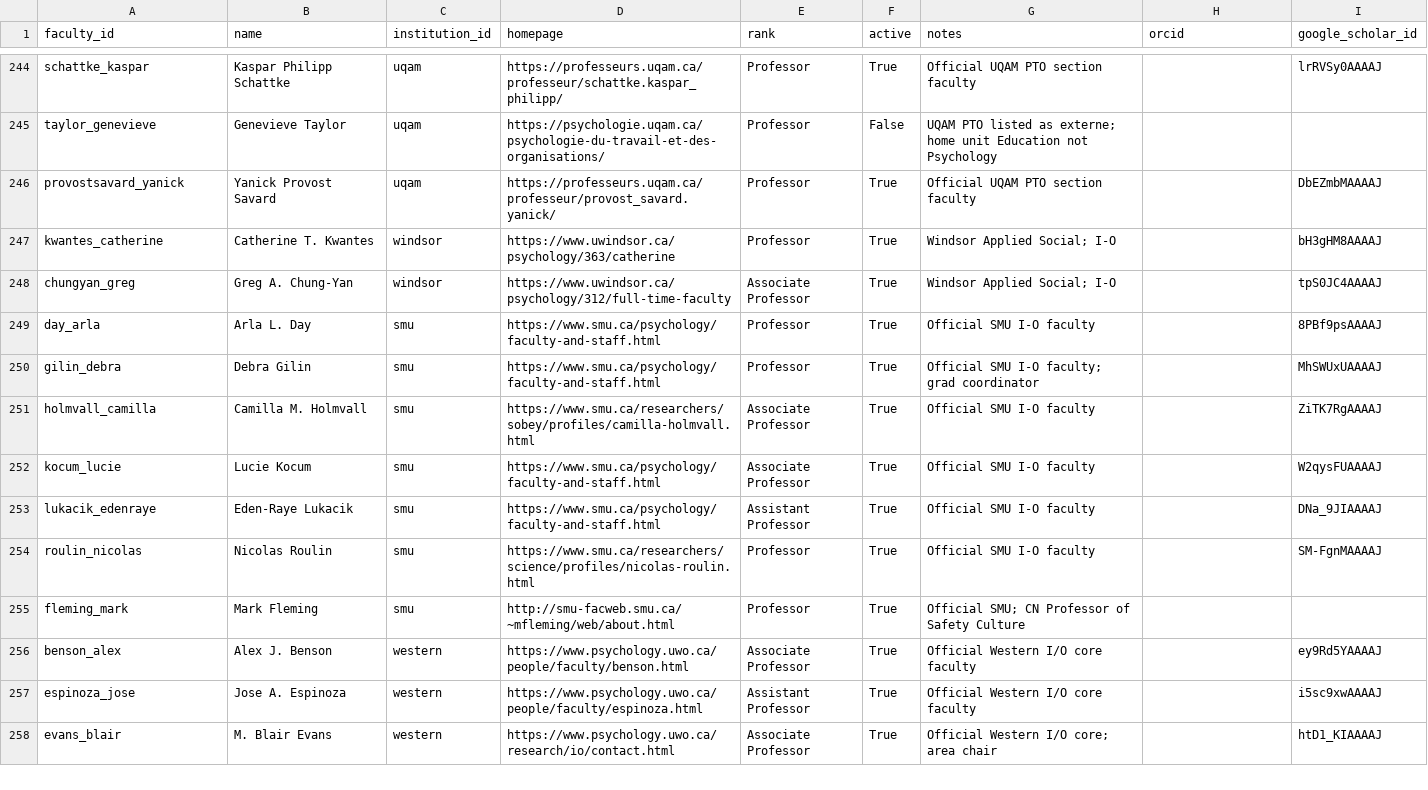
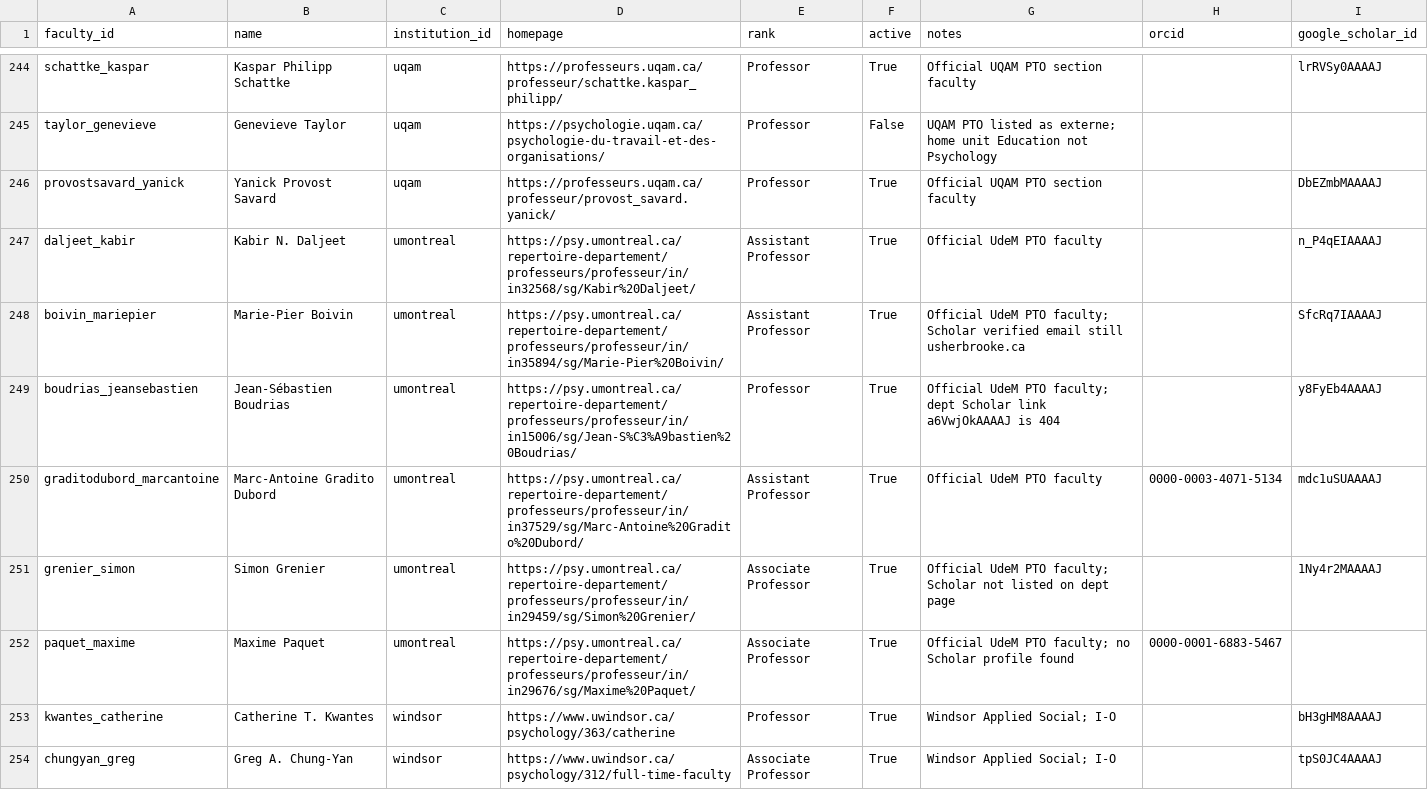
Before and after one commit to wpengda/IO-PYSCH-RANKINGS, a CSV file: data/faculty.csv, drawn as a sheet; only a part is shown, gaps mark what is left out; the shorter side is filled out with more unchanged rows.

```diff
--- a/data/faculty.csv
+++ b/data/faculty.csv
@@ -246,2 +246,8 @@ taylor_genevieve,Genevieve Taylor,uqam,https://psychologie.uqam.ca/psychologie-d
 provostsavard_yanick,Yanick Provost Savard,uqam,https://professeurs.uqam.ca/professeur/provost_savard.yanick/,Professor,True,Official UQAM PTO section faculty,,DbEZmbMAAAAJ
+daljeet_kabir,Kabir N. Daljeet,umontreal,https://psy.umontreal.ca/repertoire-departement/professeurs/professeur/in/in32568/sg/Kabir%20Daljeet/,Assistant Professor,True,Official UdeM PTO faculty,,n_P4qEIAAAAJ
+boivin_mariepier,Marie-Pier Boivin,umontreal,https://psy.umontreal.ca/repertoire-departement/professeurs/professeur/in/in35894/sg/Marie-Pier%20Boivin/,Assistant Professor,True,Official UdeM PTO faculty; Scholar verified email still usherbrooke.ca,,SfcRq7IAAAAJ
+boudrias_jeansebastien,Jean-Sébastien Boudrias,umontreal,https://psy.umontreal.ca/repertoire-departement/professeurs/professeur/in/in15006/sg/Jean-S%C3%A9bastien%20Boudrias/,Professor,True,Official UdeM PTO faculty; dept Scholar link a6VwjOkAAAAJ is 404,,y8FyEb4AAAAJ
+graditodubord_marcantoine,Marc-Antoine Gradito Dubord,umontreal,https://psy.umontreal.ca/repertoire-departement/professeurs/professeur/in/in37529/sg/Marc-Antoine%20Gradito%20Dubord/,Assistant Professor,True,Official UdeM PTO faculty,0000-0003-4071-5134,mdc1uSUAAAAJ
+grenier_simon,Simon Grenier,umontreal,https://psy.umontreal.ca/repertoire-departement/professeurs/professeur/in/in29459/sg/Simon%20Grenier/,Associate Professor,True,Official UdeM PTO faculty; Scholar not listed on dept page,,1Ny4r2MAAAAJ
+paquet_maxime,Maxime Paquet,umontreal,https://psy.umontreal.ca/repertoire-departement/professeurs/professeur/in/in29676/sg/Maxime%20Paquet/,Associate Professor,True,Official UdeM PTO faculty; no Scholar profile found,0000-0001-6883-5467,
 kwantes_catherine,Catherine T. Kwantes,windsor,https://www.uwindsor.ca/psychology/363/catherine,Professor,True,Windsor Applied Social; I-O,,bH3gHM8AAAAJ
```
Also changed, not shown: data/google_scholar.csv, data/institutions.csv, 5 other files.
